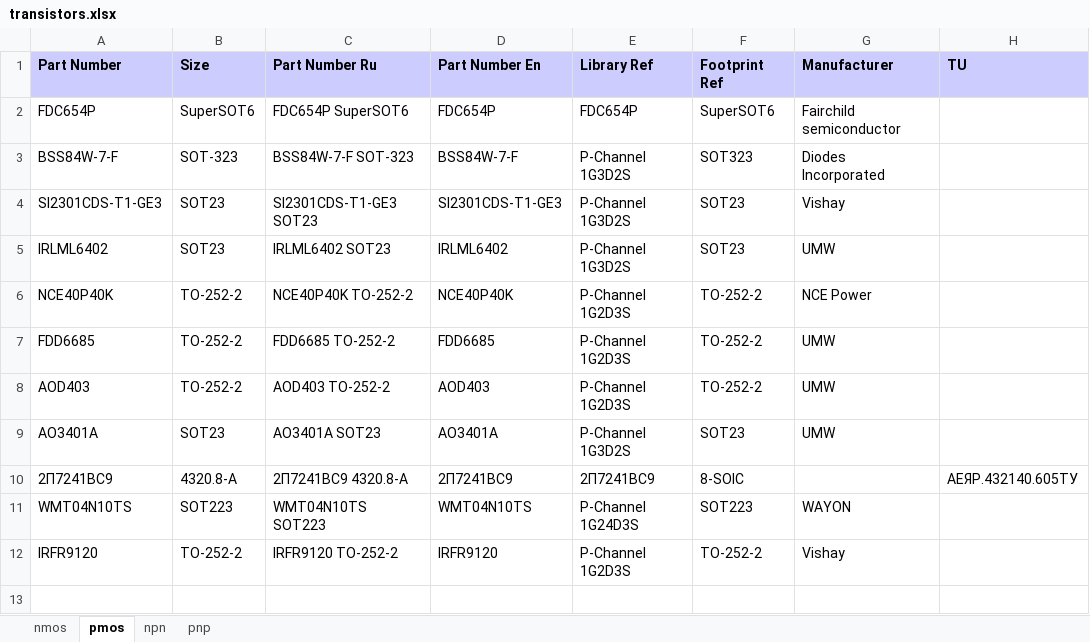
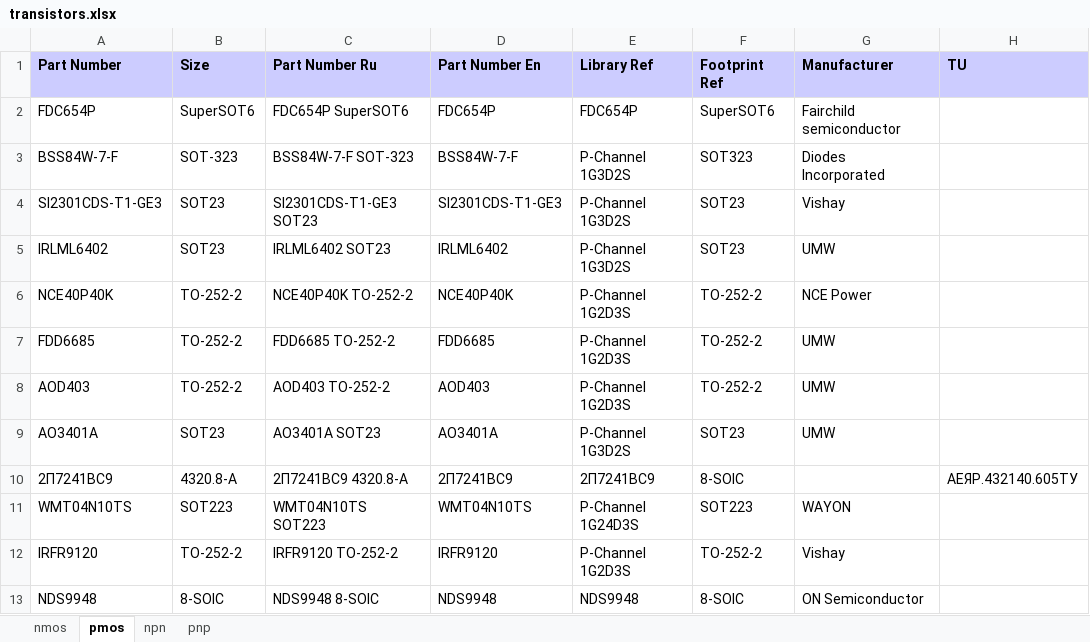
Before and after one commit to garou-g/elem_altium_db2, an Excel workbook: library/transistors.xlsx, sheet pmos, drawn as a sheet; values as stored, in another font and other column widths than the file's, no borders; the diff names each change by its address in the sheet, - before the commit and + after, or states it on an @@ line.

```diff
--- a/library/transistors.xlsx (sheet pmos)
+++ b/library/transistors.xlsx (sheet pmos)
+row 13: NDS9948 | 8-SOIC | NDS9948 8-SOIC | NDS9948 | NDS9948 | 8-SOIC | ON Semiconductor
```
Also changed, not shown: sheet nmos, sheet npn, formulas that keep their value, library/analog.xlsx, library/diode.xlsx, 9 other files.
